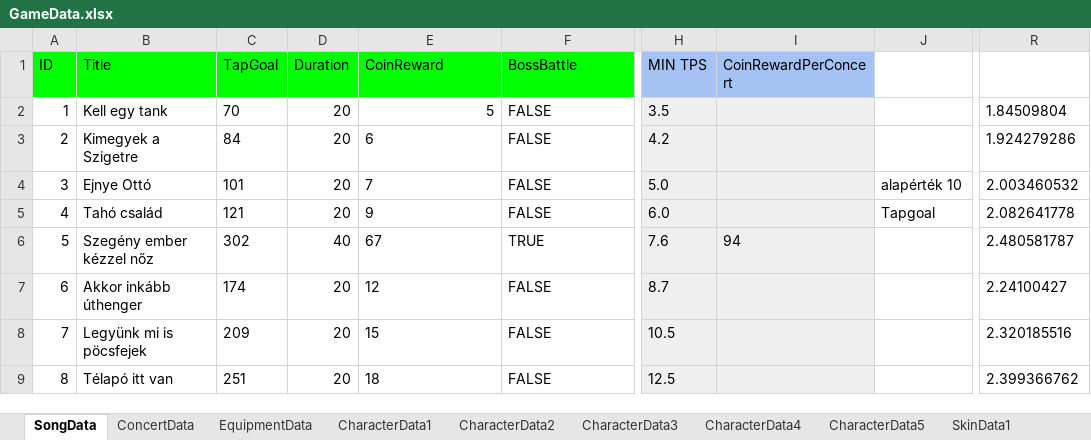
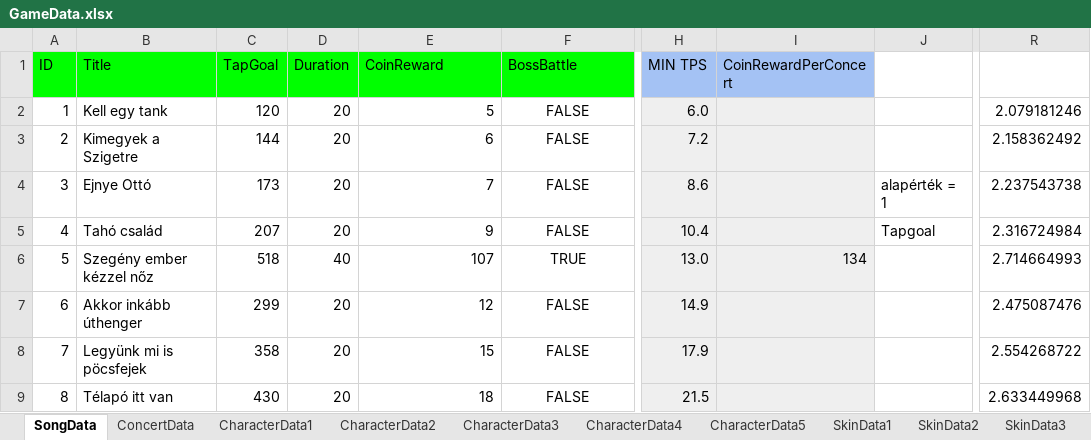
Before and after one commit to mkghoster/TapBand, an Excel workbook: TapBand_SRC/Assets/Data/GameData.xlsx, sheet SongData, drawn as a sheet; only a part is shown, gaps mark what is left out; values as stored, in another font and other column widths than the file's, no borders; charts and pictures not drawn; the diff covers the shown part only; the diff names each change by its address in the sheet, - before the commit and + after, or states it on an @@ line.

```diff
--- a/TapBand_SRC/Assets/Data/GameData.xlsx (sheet SongData)
+++ b/TapBand_SRC/Assets/Data/GameData.xlsx (sheet SongData)
-sheet tab: EquipmentData
-C2 (TapGoal): 70
+C2 (TapGoal): 120
-F2:F9 alignment: left
+F2:F9 alignment: center
-H2 (MIN TPS): 3.5
+H2 (MIN TPS): 6.0
-R2: 1.84509804
+R2: 2.079181246
-C3 (TapGoal): 84
+C3 (TapGoal): 144
-E3:E5 alignment: left
+E3:E5 alignment: right
-H3 (MIN TPS): 4.2
+H3 (MIN TPS): 7.2
-R3: 1.924279286
+R3: 2.158362492
-C4 (TapGoal): 101
+C4 (TapGoal): 173
-H4 (MIN TPS): 5.0
+H4 (MIN TPS): 8.6
-J4: alapérték 10
+J4: alapérték = 1
-R4: 2.003460532
+R4: 2.237543738
-C5 (TapGoal): 121
+C5 (TapGoal): 207
-H5 (MIN TPS): 6.0
+H5 (MIN TPS): 10.4
-R5: 2.082641778
+R5: 2.316724984
-C6 (TapGoal): 302
+C6 (TapGoal): 518
-E6 (CoinReward): 67
+E6 (CoinReward): 107
-H6 (MIN TPS): 7.6
+H6 (MIN TPS): 13.0
-I6 (CoinRewardPerConcert): 94
+I6 (CoinRewardPerConcert): 134
-R6: 2.480581787
+R6: 2.714664993
-C7 (TapGoal): 174
+C7 (TapGoal): 299
-E7:E9 alignment: left
+E7:E9 alignment: right
-H7 (MIN TPS): 8.7
+H7 (MIN TPS): 14.9
-R7: 2.24100427
+R7: 2.475087476
-C8 (TapGoal): 209
+C8 (TapGoal): 358
-H8 (MIN TPS): 10.5
+H8 (MIN TPS): 17.9
-R8: 2.320185516
+R8: 2.554268722
-C9 (TapGoal): 251
+C9 (TapGoal): 430
-H9 (MIN TPS): 12.5
+H9 (MIN TPS): 21.5
-R9: 2.399366762
+R9: 2.633449968
```
Also changed, not shown: 144 edited cells and cell formats elsewhere in this sheet, sheet CharacterData3, sheet Sheet14, sheet CharacterData2, sheet CharacterData4, sheet CharacterData5, sheet CharacterData1, 16 more sheets, formulas that keep their value, charts or pictures, 19 other files.
